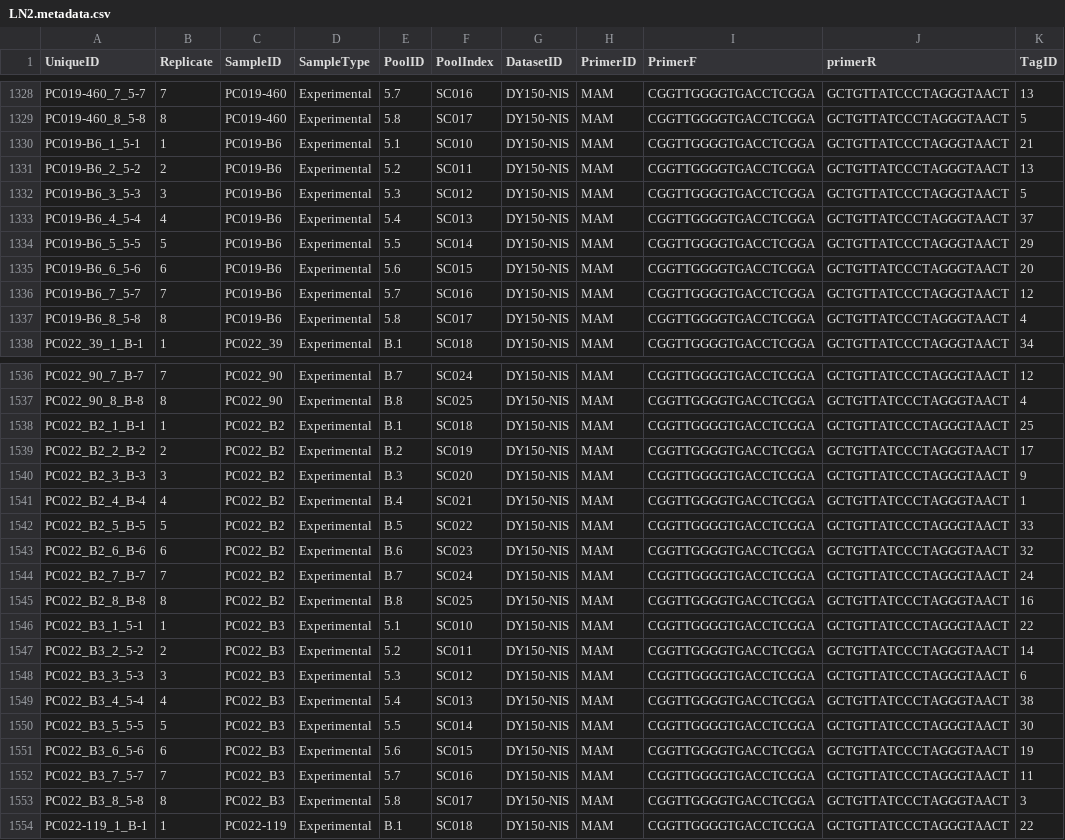
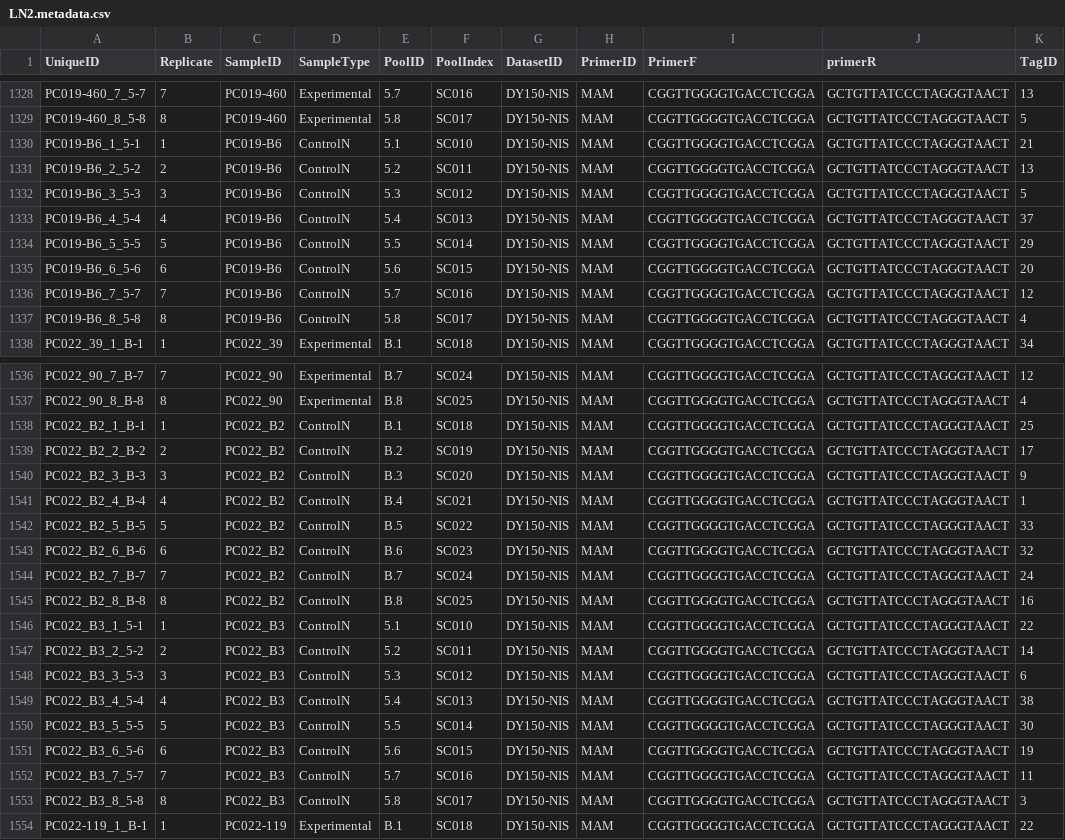
Before and after one commit to leholman/SC.Iceland, a CSV file: metadata/LN2.metadata.csv, drawn as a sheet; only a part is shown, gaps mark what is left out; the diff covers the shown part only; the diff names each change by its address in the sheet, - before the commit and + after, or states it on an @@ line.

Commit message:
cleaned data

```diff
--- a/metadata/LN2.metadata.csv
+++ b/metadata/LN2.metadata.csv
-D1330:D1337 (SampleType): Experimental
+D1330:D1337 (SampleType): ControlN
-D1538:D1553 (SampleType): Experimental
+D1538:D1553 (SampleType): ControlN
```
Also changed, not shown: 16 edited cells elsewhere in this file, 19 other files.
